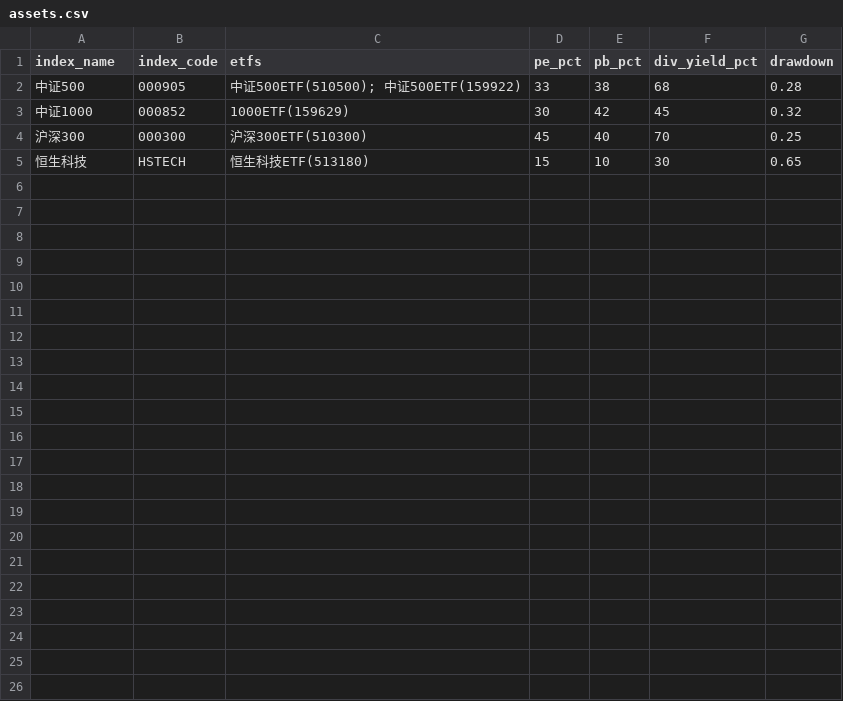
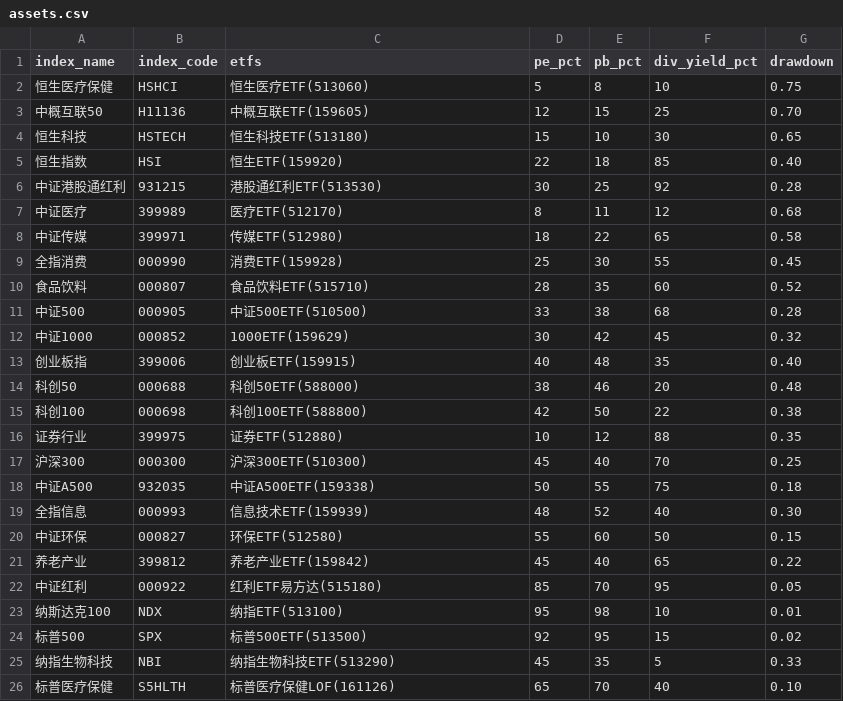
Before and after one commit to lingxuzi/etf-dashboard-auto, a CSV file: docs/assets.csv, drawn as a sheet.

Commit message:
feat: 增补指数配置并完善示例资产数据
在 config/indices.yaml 写入 25 个目标指数的路由信息，包括数据来源与 ETF 代理，并将 docs/assets.csv 保持与 docs/assets.sample.csv 一致，覆盖全部标的用于前端演示。

```diff
--- a/docs/assets.csv
+++ b/docs/assets.csv
@@ -1,5 +1,26 @@
 index_name,index_code,etfs,pe_pct,pb_pct,div_yield_pct,drawdown
-中证500,000905,"中证500ETF(510500); 中证500ETF(159922)",33,38,68,0.28
+恒生医疗保健,HSHCI,"恒生医疗ETF(513060)",5,8,10,0.75
+中概互联50,H11136,"中概互联ETF(159605)",12,15,25,0.70
+恒生科技,HSTECH,"恒生科技ETF(513180)",15,10,30,0.65
+恒生指数,HSI,"恒生ETF(159920)",22,18,85,0.40
+中证港股通红利,931215,"港股通红利ETF(513530)",30,25,92,0.28
+中证医疗,399989,"医疗ETF(512170)",8,11,12,0.68
+中证传媒,399971,"传媒ETF(512980)",18,22,65,0.58
+全指消费,000990,"消费ETF(159928)",25,30,55,0.45
+食品饮料,000807,"食品饮料ETF(515710)",28,35,60,0.52
+中证500,000905,"中证500ETF(510500)",33,38,68,0.28
 中证1000,000852,"1000ETF(159629)",30,42,45,0.32
+创业板指,399006,"创业板ETF(159915)",40,48,35,0.40
+科创50,000688,"科创50ETF(588000)",38,46,20,0.48
+科创100,000698,"科创100ETF(588800)",42,50,22,0.38
+证券行业,399975,"证券ETF(512880)",10,12,88,0.35
 沪深300,000300,"沪深300ETF(510300)",45,40,70,0.25
-恒生科技,HSTECH,"恒生科技ETF(513180)",15,10,30,0.65
+中证A500,932035,"中证A500ETF(159338)",50,55,75,0.18
+全指信息,000993,"信息技术ETF(159939)",48,52,40,0.30
+中证环保,000827,"环保ETF(512580)",55,60,50,0.15
+养老产业,399812,"养老产业ETF(159842)",45,40,65,0.22
+中证红利,000922,"红利ETF易方达(515180)",85,70,95,0.05
+纳斯达克100,NDX,"纳指ETF(513100)",95,98,10,0.01
+标普500,SPX,"标普500ETF(513500)",92,95,15,0.02
+纳指生物科技,NBI,"纳指生物科技ETF(513290)",45,35,5,0.33
+标普医疗保健,S5HLTH,"标普医疗保健LOF(161126)",65,70,40,0.10
```
Also changed, not shown: docs/assets.sample.csv, 1 other file.
